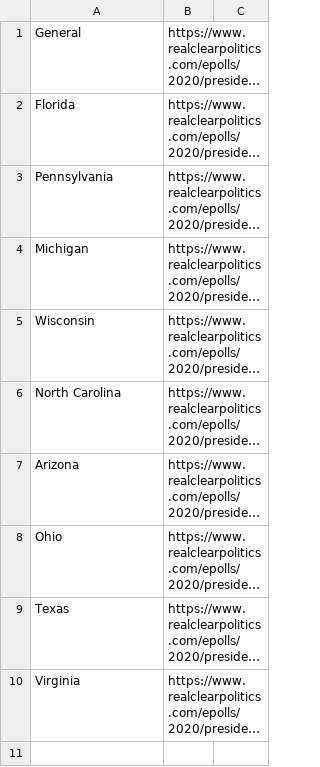
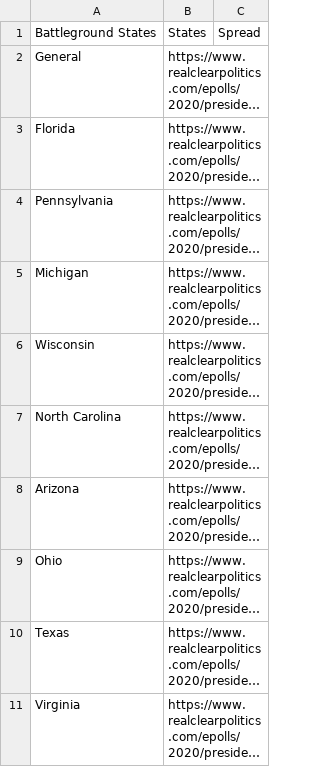
Before and after one commit to nicknorm007/pollers, a CSV file: data/polldata.csv, drawn as a sheet; long unchanged cells end in …; the diff names each change by its address in the sheet, - before the commit and + after, or states it on an @@ line.

```diff
--- a/data/polldata.csv
+++ b/data/polldata.csv
+row 1: Battleground States | States | Spread
```
Also changed, not shown: 2 other files.
